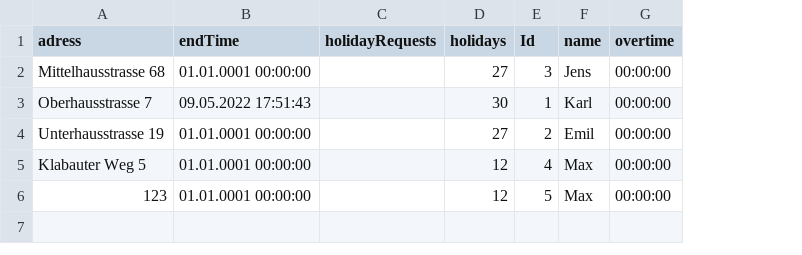
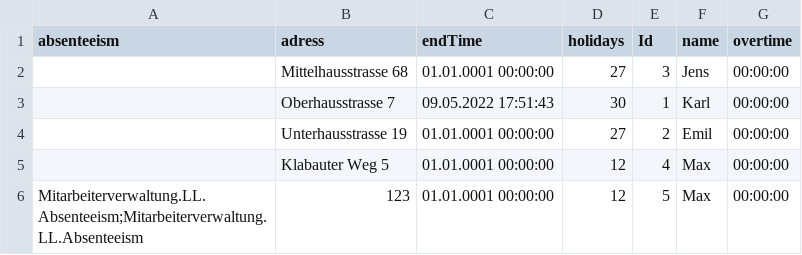
Before and after one commit to leon2225/Mitarbeiterverwaltung, a CSV file: Mitarbeiterverwaltung/data/data.csv, drawn as a sheet; only a part is shown; removed rows and columns are numbered as before the commit, all else as after; the diff names each change by its address in the sheet, - before the commit and + after, or states it on an @@ line.

```diff
--- a/Mitarbeiterverwaltung/data/data.csv
+++ b/Mitarbeiterverwaltung/data/data.csv
+column A (absenteeism), row 6: Mitarbeiterverwaltung.LL.Absenteeism;Mitarbeiterverwaltung.LL.Absenteeism
-column C (holidayRequests), empty
```
Also changed, not shown: 6 other files.
